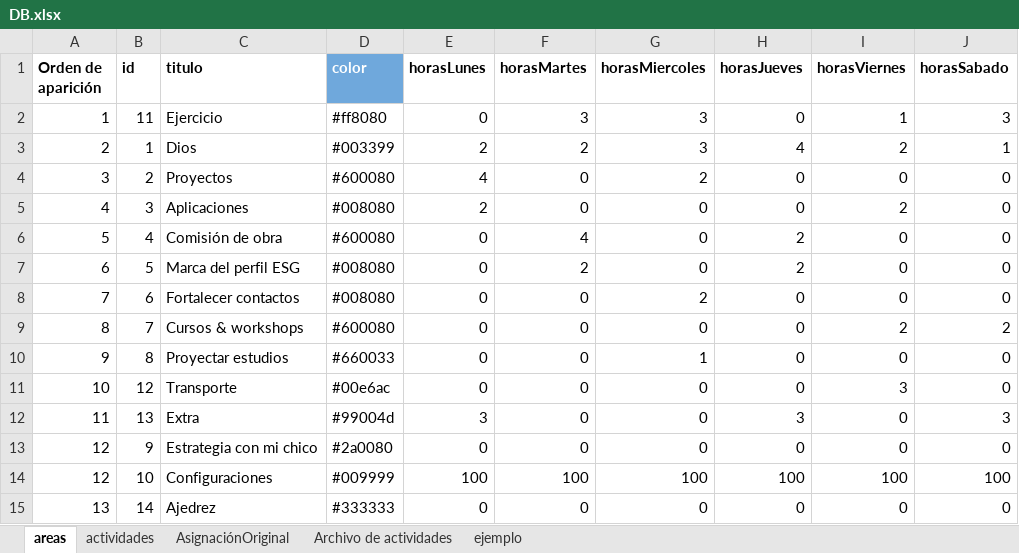
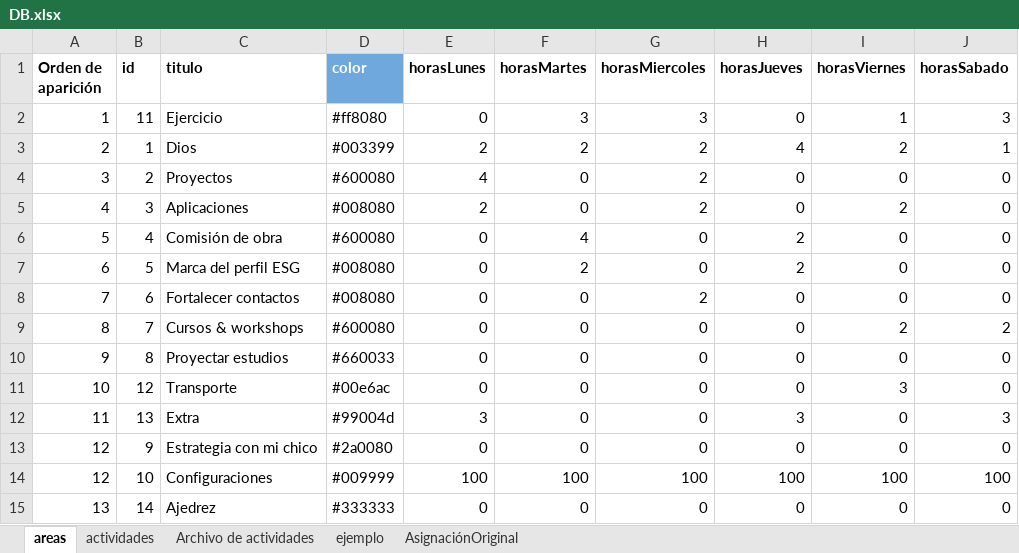
Before and after one commit to alorozco22/tracker-dani, an Excel workbook: db/DB.xlsx, sheet areas, drawn as a sheet; only a part is shown; values as stored, in another font and other column widths than the file's, no borders; charts and pictures and conditional formats not drawn; the diff names each change by its address in the sheet, - before the commit and + after, or states it on an @@ line.

```diff
--- a/db/DB.xlsx (sheet areas)
+++ b/db/DB.xlsx (sheet areas)
@@ sheet tab order changed: areas | actividades | Archivo de actividades | ejemplo | AsignaciónOriginal @@
-G3 (horasMiercoles): 3
+G3 (horasMiercoles): 2
-G5 (horasMiercoles): 0
+G5 (horasMiercoles): 2
-G10 (horasMiercoles): 1
+G10 (horasMiercoles): 0
```
Also changed, not shown: sheet actividades, hidden cells, 3 other files.
